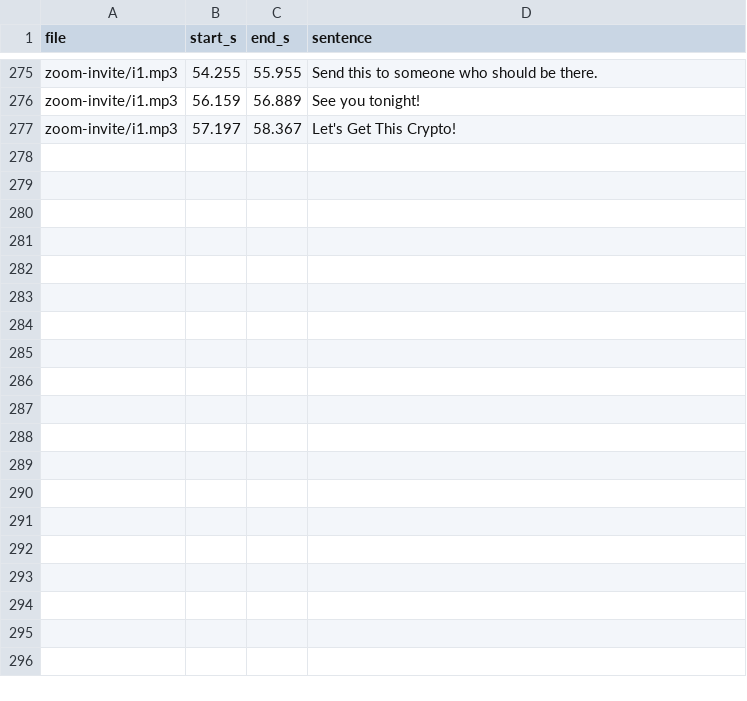
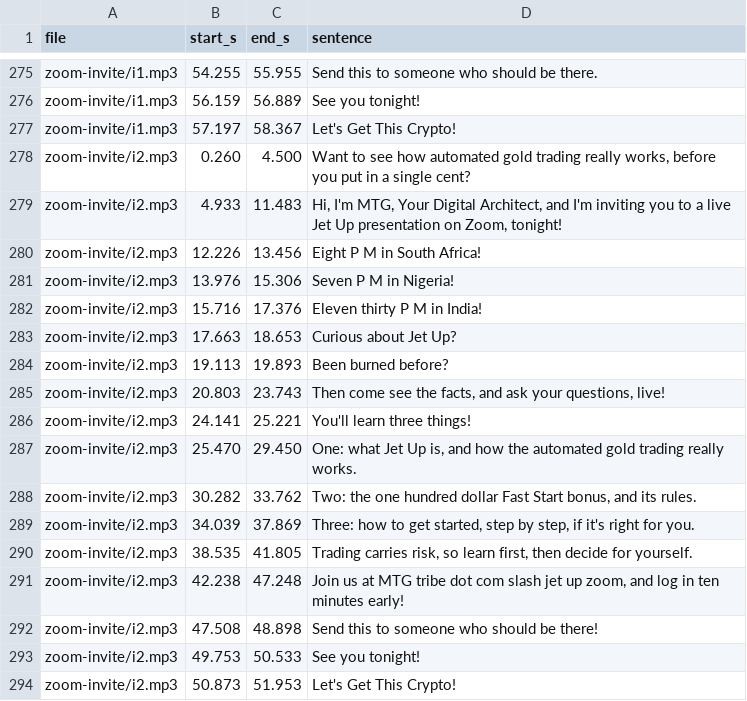
Before and after one commit to mtglegacyai/mtgtribe, a TSV file: jetup-work/voice-bank/sentences.tsv, drawn as a sheet; only a part is shown, gaps mark what is left out.

```diff
--- a/jetup-work/voice-bank/sentences.tsv
+++ b/jetup-work/voice-bank/sentences.tsv
@@ -277 +277,18 @@ zoom-invite/i1.mp3	56.159	56.889	See you tonight!
 zoom-invite/i1.mp3	57.197	58.367	Let's Get This Crypto!
+zoom-invite/i2.mp3	0.260	4.500	Want to see how automated gold trading really works, before you put in a single cent?
+zoom-invite/i2.mp3	4.933	11.483	Hi, I'm MTG, Your Digital Architect, and I'm inviting you to a live Jet Up presentation on Zoom, tonight!
+zoom-invite/i2.mp3	12.226	13.456	Eight P M in South Africa!
+zoom-invite/i2.mp3	13.976	15.306	Seven P M in Nigeria!
+zoom-invite/i2.mp3	15.716	17.376	Eleven thirty P M in India!
+zoom-invite/i2.mp3	17.663	18.653	Curious about Jet Up?
+zoom-invite/i2.mp3	19.113	19.893	Been burned before?
+zoom-invite/i2.mp3	20.803	23.743	Then come see the facts, and ask your questions, live!
+zoom-invite/i2.mp3	24.141	25.221	You'll learn three things!
+zoom-invite/i2.mp3	25.470	29.450	One: what Jet Up is, and how the automated gold trading really works.
+zoom-invite/i2.mp3	30.282	33.762	Two: the one hundred dollar Fast Start bonus, and its rules.
+zoom-invite/i2.mp3	34.039	37.869	Three: how to get started, step by step, if it's right for you.
+zoom-invite/i2.mp3	38.535	41.805	Trading carries risk, so learn first, then decide for yourself.
+zoom-invite/i2.mp3	42.238	47.248	Join us at MTG tribe dot com slash jet up zoom, and log in ten minutes early!
+zoom-invite/i2.mp3	47.508	48.898	Send this to someone who should be there!
+zoom-invite/i2.mp3	49.753	50.533	See you tonight!
+zoom-invite/i2.mp3	50.873	51.953	Let's Get This Crypto!
```
Also changed, not shown: 5 other files.
